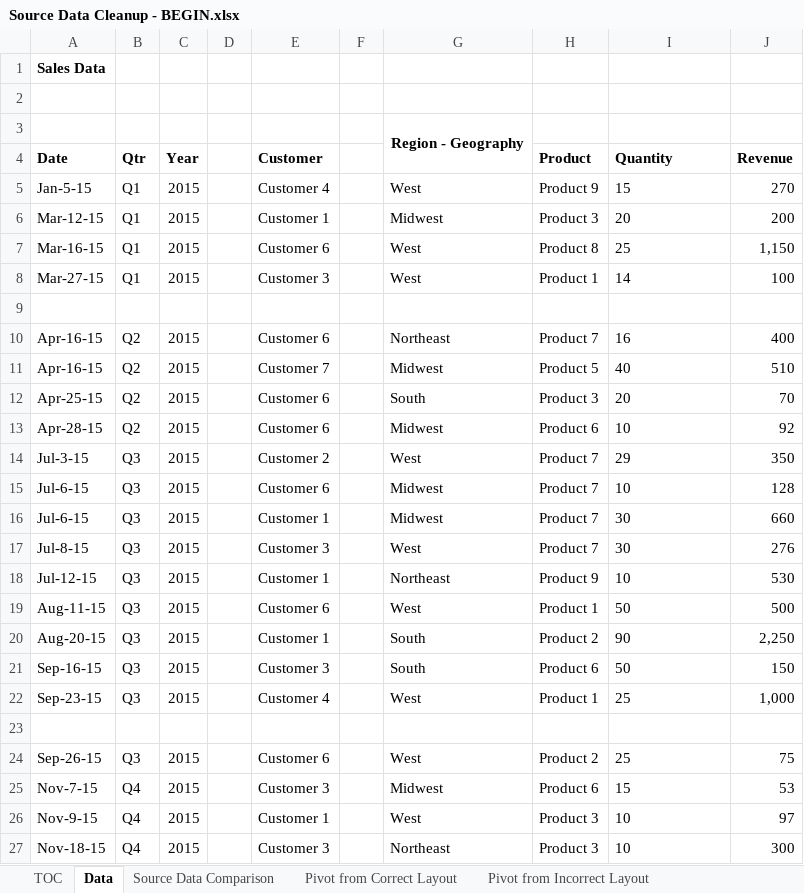
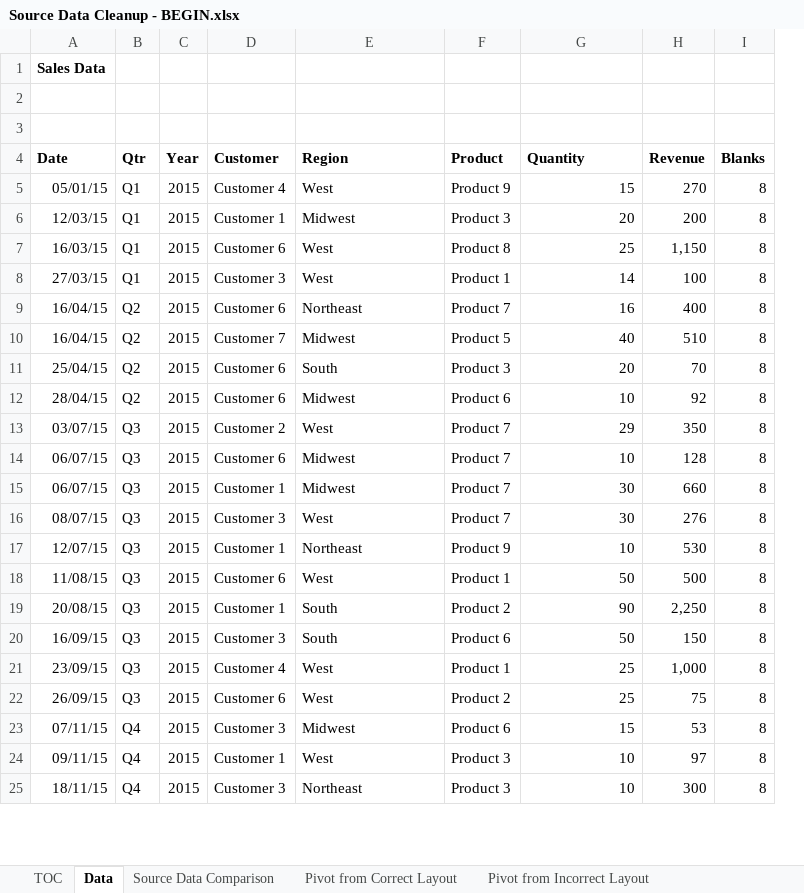
Before and after one commit to A-C-Sai/working-with-data, an Excel workbook: excel/excel-training/Level 2/Source Data Cleanup - BEGIN.xlsx, sheet Data, drawn as a sheet; only a part is shown; values as stored, in another font and other column widths than the file's, no borders; removed rows and columns are numbered as before the commit, all else as after; the diff covers the shown part only; the diff names each change by its address in the sheet, - before the commit and + after, or states it on an @@ line.

Commit message:
data preparation

```diff
--- a/excel/excel-training/Level 2/Source Data Cleanup - BEGIN.xlsx (sheet Data)
+++ b/excel/excel-training/Level 2/Source Data Cleanup - BEGIN.xlsx (sheet Data)
-column D, empty
-column F, empty
+column I, rows 9-25: all 8
-row 3:  |  |  |  |  |  | Region - Geography
-row 4: Date | Qtr | Year |  | Customer |  |  | Product | Quantity | Revenue
-row 5: Jan-5-15 | Q1 | 2015 |  | Customer 4 |  | West | Product 9 | 15 | 270
-row 6: Mar-12-15 | Q1 | 2015 |  | Customer 1 |  | Midwest | Product 3 | 20 | 200
-row 7: Mar-16-15 | Q1 | 2015 |  | Customer 6 |  | West | Product 8 | 25 | 1,150
-row 8: Mar-27-15 | Q1 | 2015 |  | Customer 3 |  | West | Product 1 | 14 | 100
+row 4: Date | Qtr | Year | Customer | Region | Product | Quantity | Revenue | Blanks
+row 5: 05/01/15 | Q1 | 2015 | Customer 4 | West | Product 9 | 15 | 270 | 8
+row 6: 12/03/15 | Q1 | 2015 | Customer 1 | Midwest | Product 3 | 20 | 200 | 8
+row 7: 16/03/15 | Q1 | 2015 | Customer 6 | West | Product 8 | 25 | 1,150 | 8
+row 8: 27/03/15 | Q1 | 2015 | Customer 3 | West | Product 1 | 14 | 100 | 8
-A9:A10: Apr-16-15
+A9:A10: 16/04/15
-G9:G21 alignment: left
+G9:G21 alignment: right
-A11: Apr-25-15
+A11: 25/04/15
-A12: Apr-28-15
+A12: 28/04/15
-A13: Jul-3-15
+A13: 03/07/15
-A14:A15: Jul-6-15
+A14:A15: 06/07/15
-A16: Jul-8-15
+A16: 08/07/15
-A17: Jul-12-15
+A17: 12/07/15
-A18: Aug-11-15
+A18: 11/08/15
-A19: Aug-20-15
+A19: 20/08/15
-A20: Sep-16-15
+A20: 16/09/15
-A21: Sep-23-15
+A21: 23/09/15
-row 23: (empty)
-A22: Sep-26-15
+A22: 26/09/15
-G22:G25 alignment: left
+G22:G25 alignment: right
-A23: Nov-7-15
+A23: 07/11/15
-A24: Nov-9-15
+A24: 09/11/15
-A25: Nov-18-15
+A25: 18/11/15
```
Also changed, not shown: 3 added rows, 7 removed rows, 41 edited cells and cell formats elsewhere in this sheet, excel/excel-training/Level 2/Data Preparation - BEGIN.xlsx.
